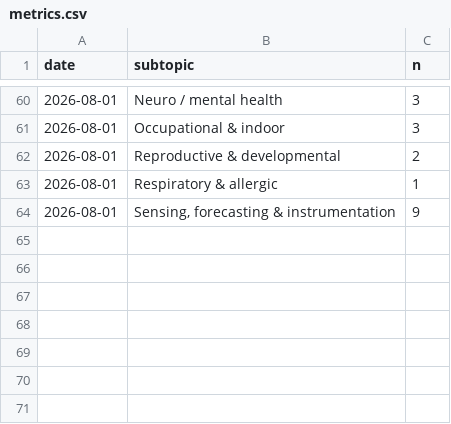
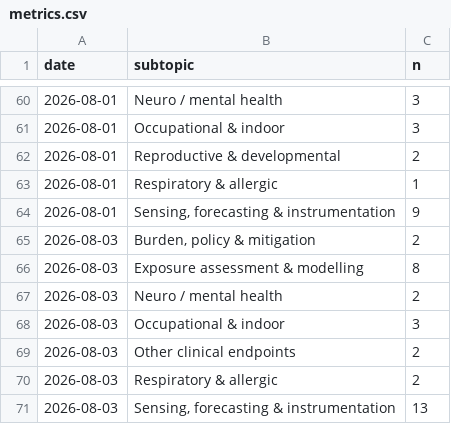
Before and after one commit to mi3nts/Background_Research_Reports, a CSV file: claude/state/metrics.csv, drawn as a sheet; only a part is shown, gaps mark what is left out.

Commit message:
PM Research Watch 2026-08-03 — 32 new records (13 sensing backfill); fix design-map fall-through that collapsed the architecture donut and heatmap

```diff
--- a/claude/state/metrics.csv
+++ b/claude/state/metrics.csv
@@ -64 +64,8 @@ date,subtopic,n
 2026-08-01,"Sensing, forecasting & instrumentation",9
+2026-08-03,"Burden, policy & mitigation",2
+2026-08-03,Exposure assessment & modelling,8
+2026-08-03,Neuro / mental health,2
+2026-08-03,Occupational & indoor,3
+2026-08-03,Other clinical endpoints,2
+2026-08-03,Respiratory & allergic,2
+2026-08-03,"Sensing, forecasting & instrumentation",13
```
Also changed, not shown: 12 other files.
